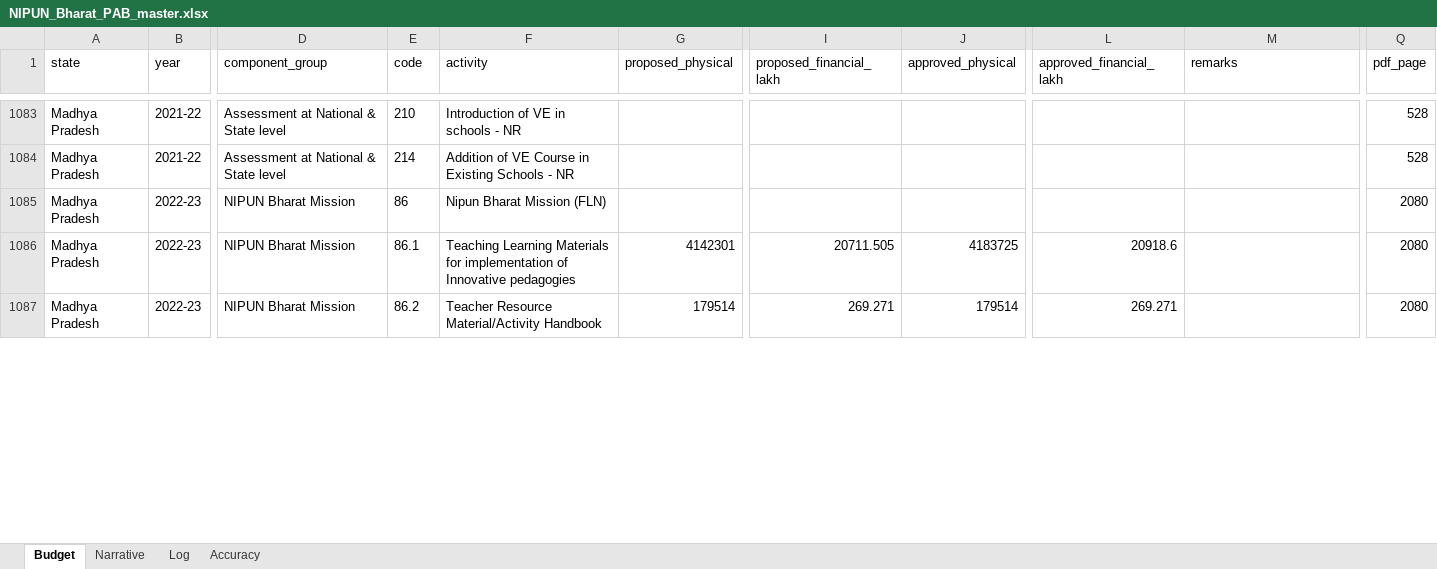
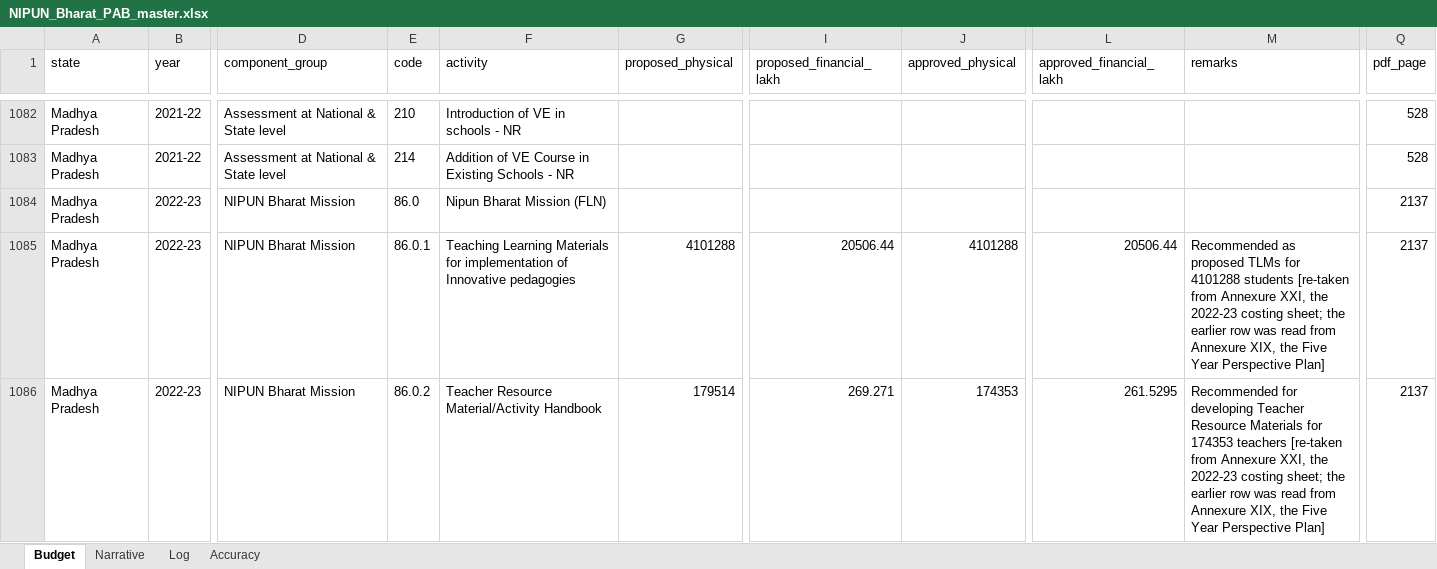
Before and after one commit to gordianknot-legacy/nipun-pab-dashboard, an Excel workbook: NIPUN_Bharat_PAB_master.xlsx, sheet Budget, drawn as a sheet; only a part is shown, gaps mark what is left out; values as stored, in another font and other column widths than the file's, no borders; addresses are those after the commit; the diff covers the shown part only; the diff names each change by its address in the sheet, - before the commit and + after, or states it on an @@ line.

Commit message:
Correct three NIPUN rows found against the full-budget extraction
Madhya Pradesh 2022-23 had been read from Annexure XIX, a Five Year
Perspective Plan; its NIPUN rows now come from the 2022-23 costing
sheet, Annexure XXI (FLN 22,606.37 + PMU 570.00 = 23,176.37 lakh
approved). A Haryana 2023-24 row taken from a consultant's appraisal
note is dropped (the annexure approves it under Innovation). A Dadra &
Nagar Haveli 2021-22 amount is corrected to the printed 40.38999.

National approved NIPUN: 2022-23 Rs 2,361.31 Cr (was 2,450.66),
2023-24 Rs 2,466.31 Cr (was 2,468.54); other years unchanged.

```diff
--- a/NIPUN_Bharat_PAB_master.xlsx (sheet Budget)
+++ b/NIPUN_Bharat_PAB_master.xlsx (sheet Budget)
-E1084 (code): 86
+E1084 (code): 86.0
-Q1084:Q1086 (pdf_page): 2080
+Q1084:Q1086 (pdf_page): 2137
-E1085 (code): 86.1
+E1085 (code): 86.0.1
-G1085 (proposed_physical): 4142301
+G1085 (proposed_physical): 4101288
-I1085 (proposed_financial_lakh): 20711.505
+I1085 (proposed_financial_lakh): 20506.44
-J1085 (approved_physical): 4183725
+J1085 (approved_physical): 4101288
-L1085 (approved_financial_lakh): 20918.6
+L1085 (approved_financial_lakh): 20506.44
-M1085 (remarks): (empty)
+M1085 (remarks): Recommended as proposed TLMs for 4101288 students [re-taken from Annexure XXI, the 2022-23 costing sheet; the earlier row was read from Annexure XIX, the Five Year Perspective Plan]
-E1086 (code): 86.2
+E1086 (code): 86.0.2
-J1086 (approved_physical): 179514
+J1086 (approved_physical): 174353
-L1086 (approved_financial_lakh): 269.271
+L1086 (approved_financial_lakh): 261.5295
-M1086 (remarks): (empty)
+M1086 (remarks): Recommended for developing Teacher Resource Materials for 174353 teachers [re-taken from Annexure XXI, the 2022-23 costing sheet; the earlier row was read from Annexure XIX, the Five Year Perspective Plan]
```
Also changed, not shown: 2 removed rows and 41 edited cells elsewhere in this sheet, sheet Log.
